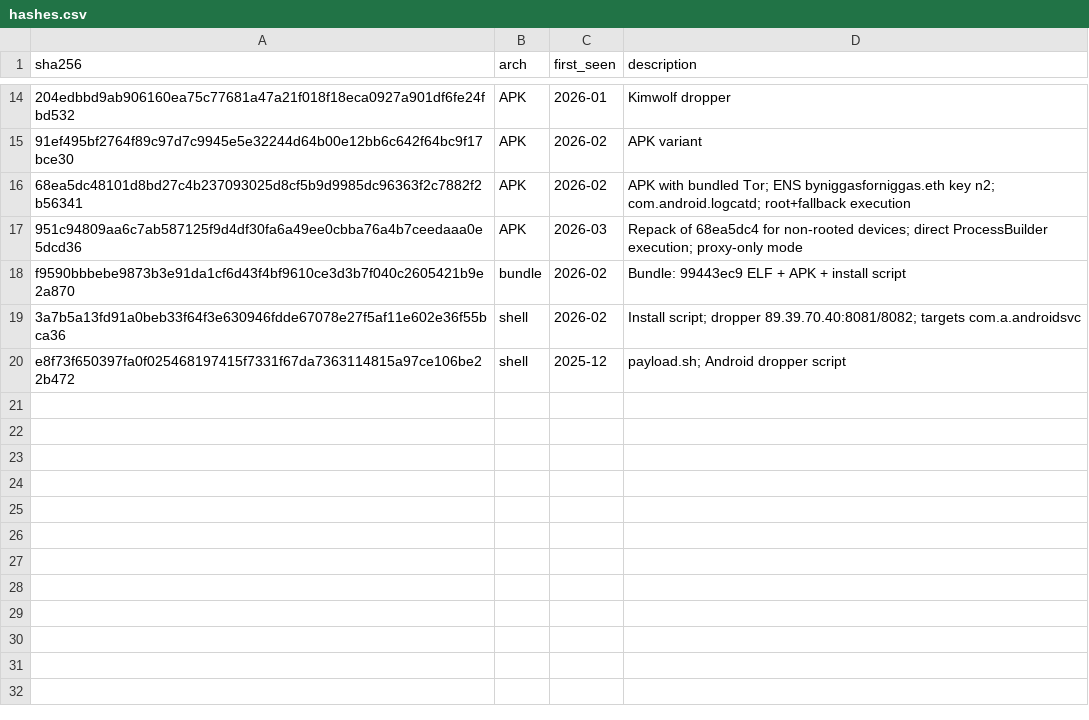
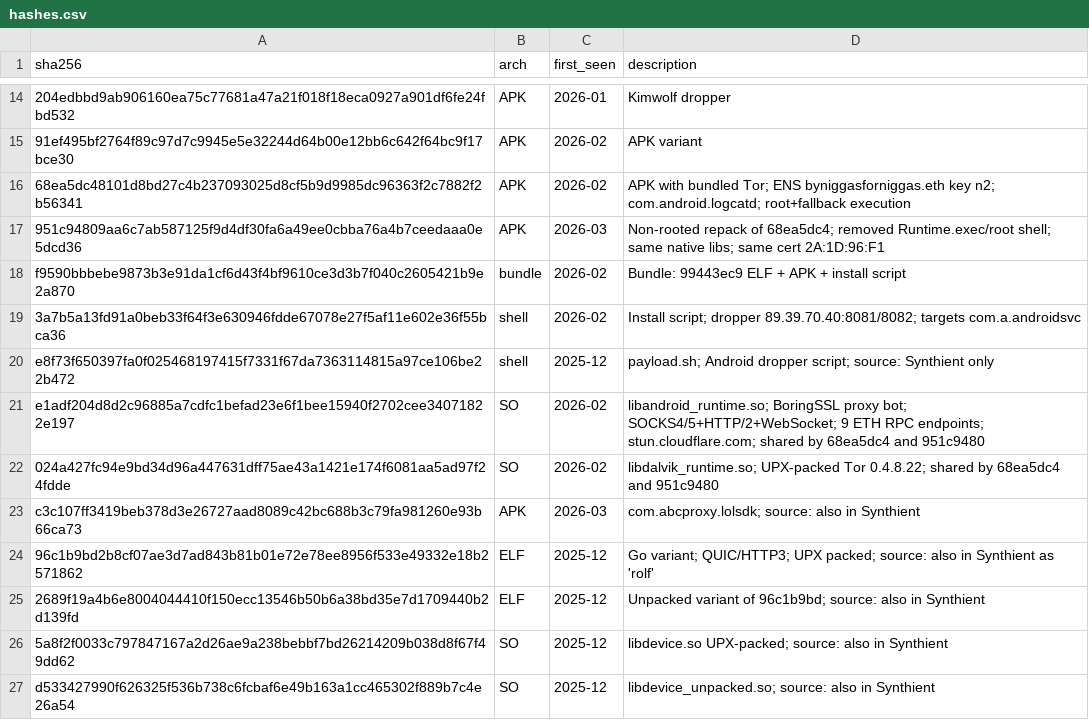
Before and after one commit to deepfield/public-research, a CSV file: kimwolf/iocs/hashes.csv, drawn as a sheet; only a part is shown, gaps mark what is left out; the diff names each change by its address in the sheet, - before the commit and + after, or states it on an @@ line.

Commit message:
Add Aisuru ecosystem report, IoCs for Jackskid/Cecilio/MossadProxy
Add the ecosystem report tracing four DDoS botnets (Aisuru, Jackskid,
Kimwolf, MossadProxy) to a shared development lineage via custom RC4
fingerprint, shared constants, and identical C2 port configuration.
Cecilio documented as adjacent via CatDDoS lineage.

New family IoC directories:
- jackskid: 18 domains, 78 hashes, 28 IPs, crypto keys
- cecilio: 12 domains, 4 hashes, 4 IPs, modified RC4 + DNS TXT keys
- mossadproxy: 4 domains, 8 hashes, 11 IPs, config encryption keys

Updated existing IoCs:
- aisuru: +3 domains, +31 IPs (post-rotation 2026-03-19), 15-port
  pool added to keys, crossover build descriptions updated
- kimwolf: +4 domains, +8 hashes, +17 IPs (ENS rotation + droppers)

```diff
--- a/kimwolf/iocs/hashes.csv
+++ b/kimwolf/iocs/hashes.csv
-D17 (description): Repack of 68ea5dc4 for non-rooted devices; direct ProcessBuilder execution; proxy-only mode
+D17 (description): Non-rooted repack of 68ea5dc4; removed Runtime.exec/root shell; same native libs; same cert 2A:1D:96:F1
-D20 (description): …Android dropper script
+D20 (description): …Android dropper script; source: Synthient only
+row 21: e1adf204d8d2c96885a7cdfc1befad23e6f1bee15940f2702cee34071822e197 | SO | 2026-02 | libandroid_runtime.so; BoringSSL proxy bot; SOCKS4/5+HTTP/2+WebSocket; 9 ETH RPC endpoints; stun.cloudflare.com; shared by 68ea5dc4 and 951c9480
+row 22: 024a427fc94e9bd34d96a447631dff75ae43a1421e174f6081aa5ad97f24fdde | SO | 2026-02 | libdalvik_runtime.so; UPX-packed Tor 0.4.8.22; shared by 68ea5dc4 and 951c9480
+row 23: c3c107ff3419beb378d3e26727aad8089c42bc688b3c79fa981260e93b66ca73 | APK | 2026-03 | com.abcproxy.lolsdk; source: also in Synthient
+row 24: 96c1b9bd2b8cf07ae3d7ad843b81b01e72e78ee8956f533e49332e18b2571862 | ELF | 2025-12 | Go variant; QUIC/HTTP3; UPX packed; source: also in Synthient as 'rolf'
+row 25: 2689f19a4b6e8004044410f150ecc13546b50b6a38bd35e7d1709440b2d139fd | ELF | 2025-12 | Unpacked variant of 96c1b9bd; source: also in Synthient
+row 26: 5a8f2f0033c797847167a2d26ae9a238bebbf7bd26214209b038d8f67f49dd62 | SO | 2025-12 | libdevice.so UPX-packed; source: also in Synthient
+row 27: d533427990f626325f536b738c6fcbaf6e49b163a1cc465302f889b7c4e26a54 | SO | 2025-12 | libdevice_unpacked.so; source: also in Synthient
```
Also changed, not shown: aisuru/iocs/domains.csv, aisuru/iocs/ips.csv, 22 other files.
